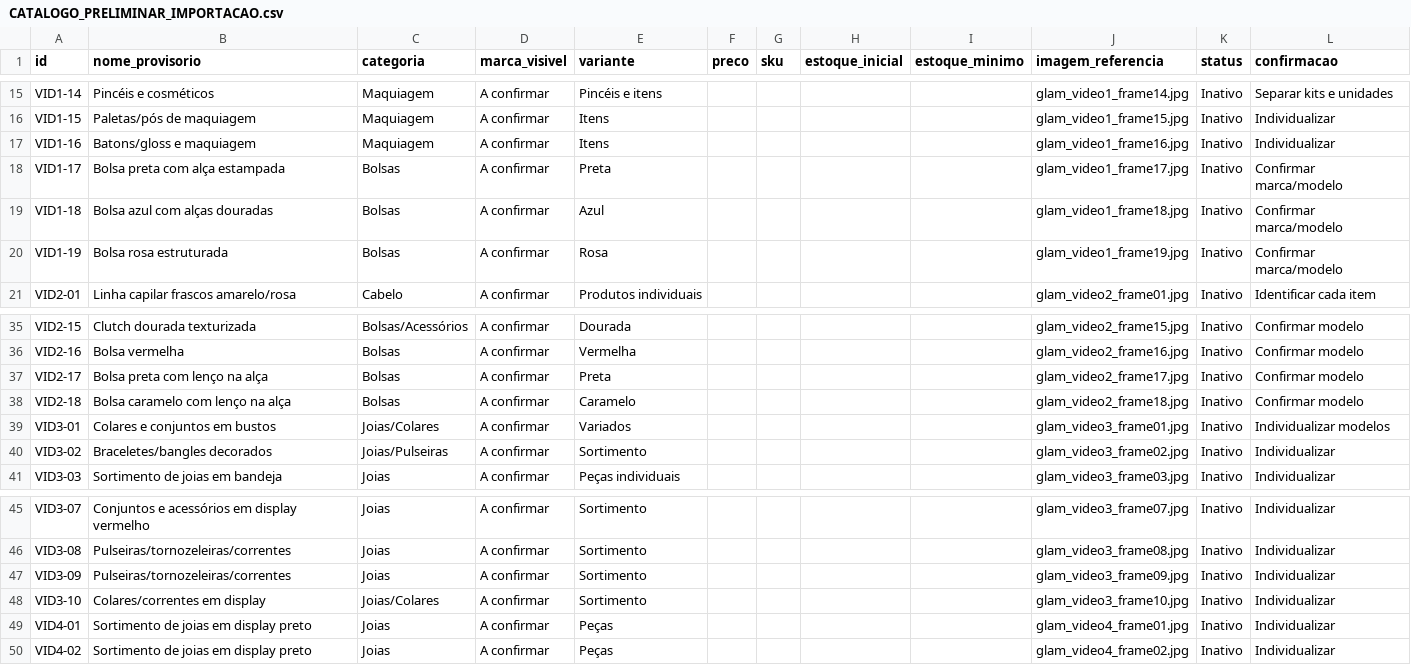
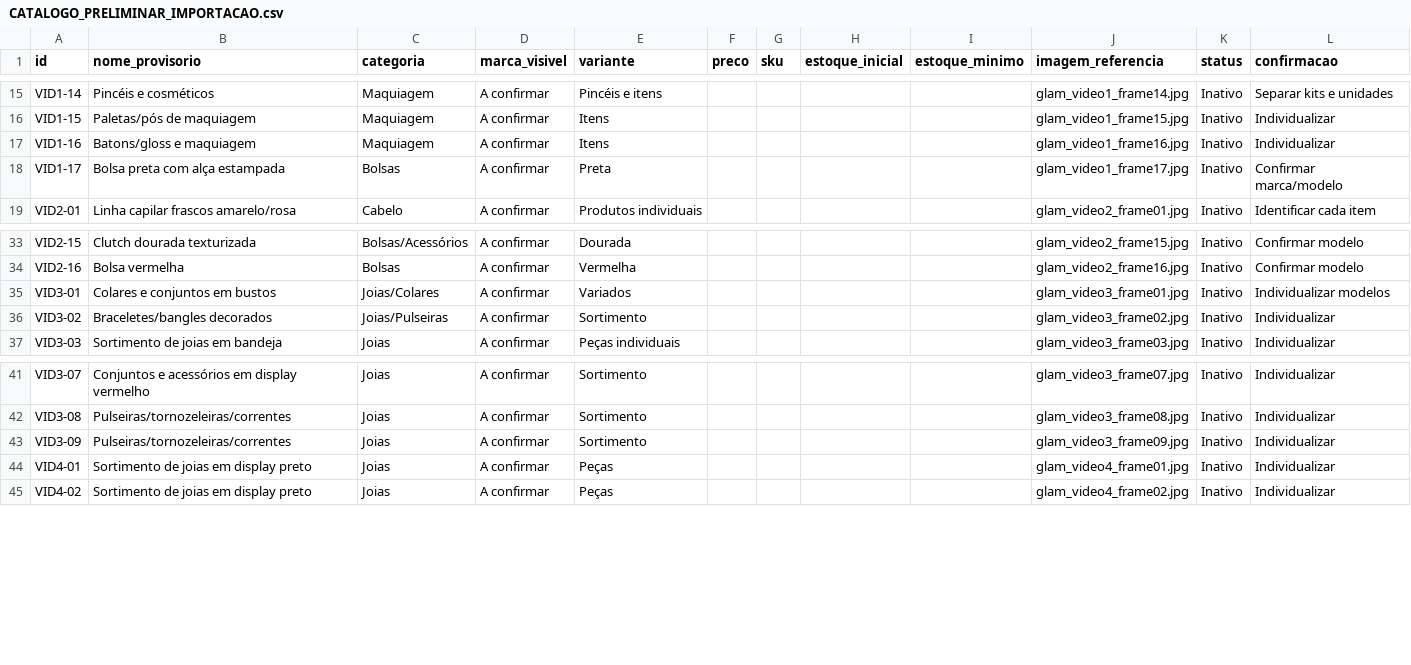
Before and after one commit to londonjanssenbjj-stack/Glam-Beaut-, a CSV file: CATALOGO_PRELIMINAR_IMPORTACAO.csv, drawn as a sheet; only a part is shown, gaps mark what is left out.

Commit message:
Fix catalog frame references to available video frames

```diff
--- a/CATALOGO_PRELIMINAR_IMPORTACAO.csv
+++ b/CATALOGO_PRELIMINAR_IMPORTACAO.csv
@@ -18,4 +18,2 @@ VID1-16;Batons/gloss e maquiagem;Maquiagem;A confirmar;Itens; ; ; ; ;glam_video1
 VID1-17;Bolsa preta com alça estampada;Bolsas;A confirmar;Preta; ; ; ; ;glam_video1_frame17.jpg;Inativo;Confirmar marca/modelo
-VID1-18;Bolsa azul com alças douradas;Bolsas;A confirmar;Azul; ; ; ; ;glam_video1_frame18.jpg;Inativo;Confirmar marca/modelo
-VID1-19;Bolsa rosa estruturada;Bolsas;A confirmar;Rosa; ; ; ; ;glam_video1_frame19.jpg;Inativo;Confirmar marca/modelo
 VID2-01;Linha capilar frascos amarelo/rosa;Cabelo;A confirmar;Produtos individuais; ; ; ; ;glam_video2_frame01.jpg;Inativo;Identificar cada item
@@ -36,4 +34,2 @@ VID2-15;Clutch dourada texturizada;Bolsas/Acessórios;A confirmar;Dourada; ; ; ;
 VID2-16;Bolsa vermelha;Bolsas;A confirmar;Vermelha; ; ; ; ;glam_video2_frame16.jpg;Inativo;Confirmar modelo
-VID2-17;Bolsa preta com lenço na alça;Bolsas;A confirmar;Preta; ; ; ; ;glam_video2_frame17.jpg;Inativo;Confirmar modelo
-VID2-18;Bolsa caramelo com lenço na alça;Bolsas;A confirmar;Caramelo; ; ; ; ;glam_video2_frame18.jpg;Inativo;Confirmar modelo
 VID3-01;Colares e conjuntos em bustos;Joias/Colares;A confirmar;Variados; ; ; ; ;glam_video3_frame01.jpg;Inativo;Individualizar modelos
@@ -47,3 +43,2 @@ VID3-08;Pulseiras/tornozeleiras/correntes;Joias;A confirmar;Sortimento; ; ; ; ;g
 VID3-09;Pulseiras/tornozeleiras/correntes;Joias;A confirmar;Sortimento; ; ; ; ;glam_video3_frame09.jpg;Inativo;Individualizar
-VID3-10;Colares/correntes em display;Joias/Colares;A confirmar;Sortimento; ; ; ; ;glam_video3_frame10.jpg;Inativo;Individualizar
 VID4-01;Sortimento de joias em display preto;Joias;A confirmar;Peças; ; ; ; ;glam_video4_frame01.jpg;Inativo;Individualizar
```
